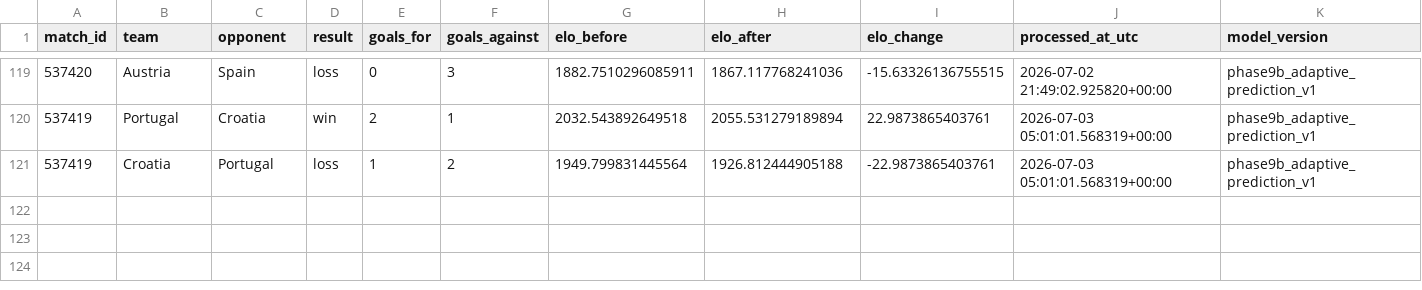
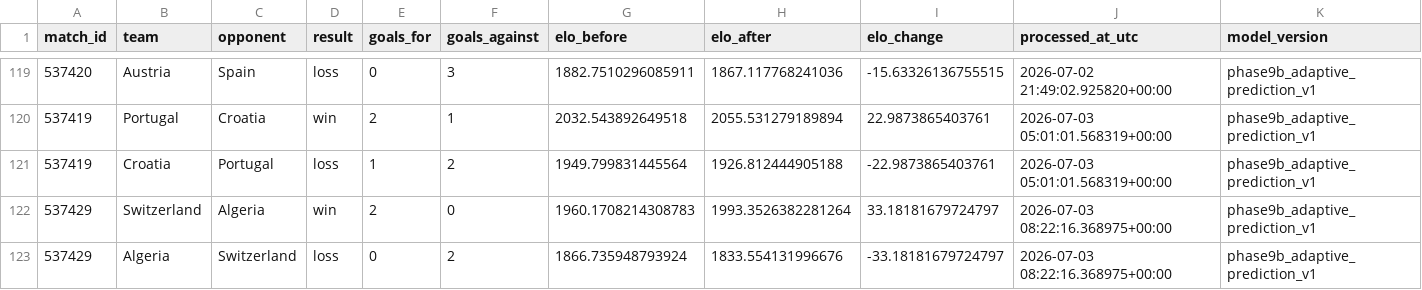
Before and after one commit to hayalows/cupmarket-2026, a CSV file: data/history/elo_events.csv, drawn as a sheet; only a part is shown, gaps mark what is left out.

```diff
--- a/data/history/elo_events.csv
+++ b/data/history/elo_events.csv
@@ -121 +121,3 @@ match_id,team,opponent,result,goals_for,goals_against,elo_before,elo_after,elo_c
 537419,Croatia,Portugal,loss,1,2,1949.799831445564,1926.812444905188,-22.9873865403761,2026-07-03 05:01:01.568319+00:00,phase9b_adaptive_prediction_v1
+537429,Switzerland,Algeria,win,2,0,1960.1708214308783,1993.3526382281264,33.18181679724797,2026-07-03 08:22:16.368975+00:00,phase9b_adaptive_prediction_v1
+537429,Algeria,Switzerland,loss,0,2,1866.735948793924,1833.554131996676,-33.18181679724797,2026-07-03 08:22:16.368975+00:00,phase9b_adaptive_prediction_v1
```
Also changed, not shown: backend/state/world_cup_processed_match_ledger.csv, data/adaptive_ratings_latest.csv, 19 other files.
